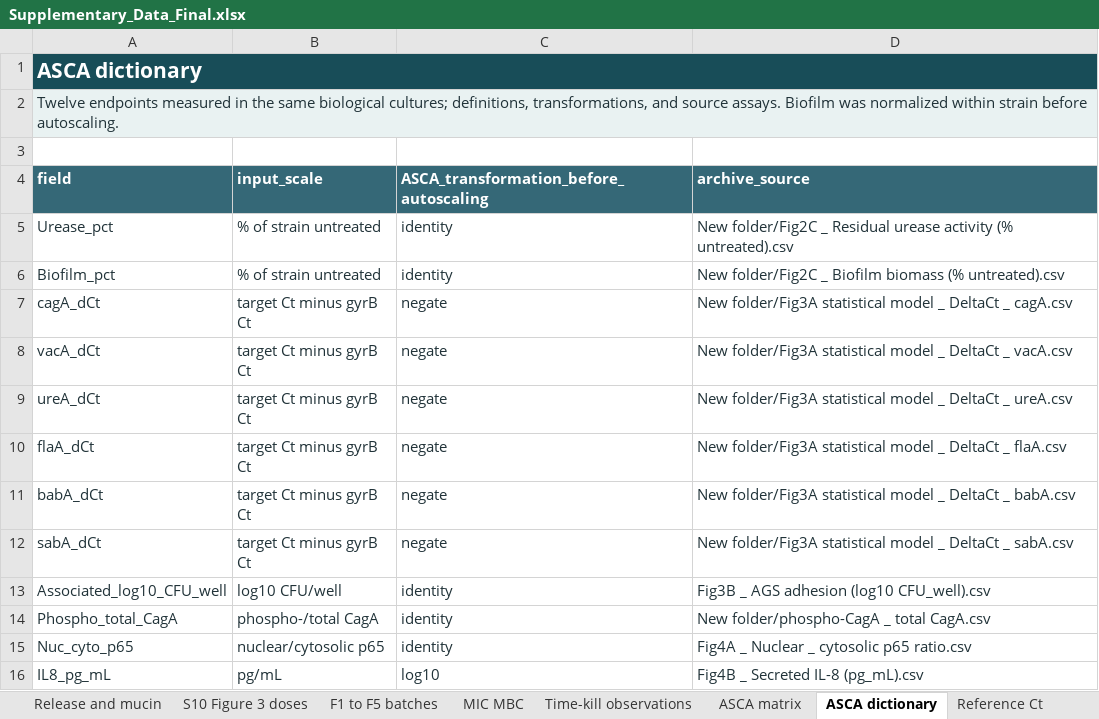
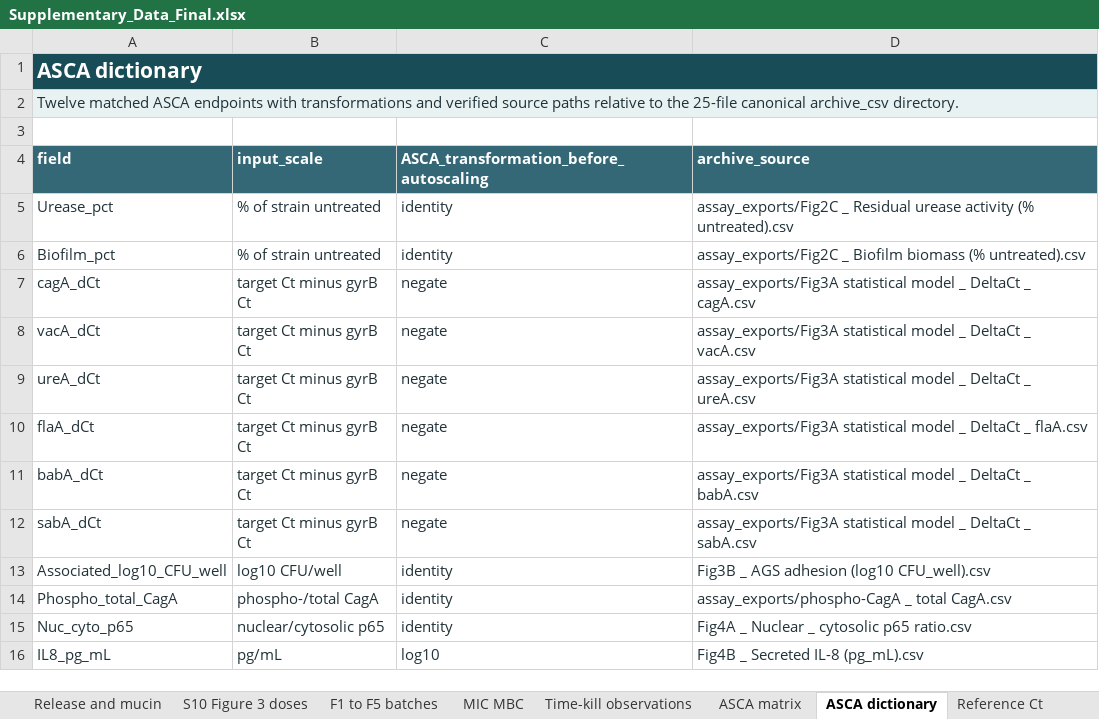
Before and after one commit to Adehpour/hpylori-egcg-asca-data-code, an Excel workbook: Supplementary_Data_Final.xlsx, sheet ASCA dictionary, drawn as a sheet; values as stored, in another font and other column widths than the file's, no borders; the diff names each change by its address in the sheet, - before the commit and + after, or states it on an @@ line.

Commit message:
Release v1.2.0: remove rounded-summary P estimates; verify experimental provenance and workbook sources

```diff
--- a/Supplementary_Data_Final.xlsx (sheet ASCA dictionary)
+++ b/Supplementary_Data_Final.xlsx (sheet ASCA dictionary)
-A2 (field): Twelve endpoints measured in the same biological cultures; definitions, transformations, and source assays. Biofilm was normalized within strain before autoscaling.
+A2 (field): Twelve matched ASCA endpoints with transformations and verified source paths relative to the 25-file canonical archive_csv directory.
-D5 (archive_source): New folder/Fig2C _ Residual…
+D5 (archive_source): assay_exports/Fig2C _ Residual…
-D6 (archive_source): New folder/Fig2C _ Biofilm…
+D6 (archive_source): assay_exports/Fig2C _ Biofilm…
-D7 (archive_source): New folder/Fig3A statistical model…
+D7 (archive_source): assay_exports/Fig3A statistical model…
-D8 (archive_source): New folder/Fig3A statistical model…
+D8 (archive_source): assay_exports/Fig3A statistical model…
-D9 (archive_source): New folder/Fig3A statistical model…
+D9 (archive_source): assay_exports/Fig3A statistical model…
-D10 (archive_source): New folder/Fig3A statistical model…
+D10 (archive_source): assay_exports/Fig3A statistical model…
-D11 (archive_source): New folder/Fig3A statistical model…
+D11 (archive_source): assay_exports/Fig3A statistical model…
-D12 (archive_source): New folder/Fig3A statistical model…
+D12 (archive_source): assay_exports/Fig3A statistical model…
-D14 (archive_source): New folder/phospho-CagA _ total CagA.csv
+D14 (archive_source): assay_exports/phospho-CagA _ total CagA.csv
```
Also changed, not shown: sheet S7 Adjusted comparisons, sheet Source index, sheet Guide, sheet S7 Figure values, sheet Loading basis, sheet S5 Assay inocula, 5 more sheets, 10 other files.
